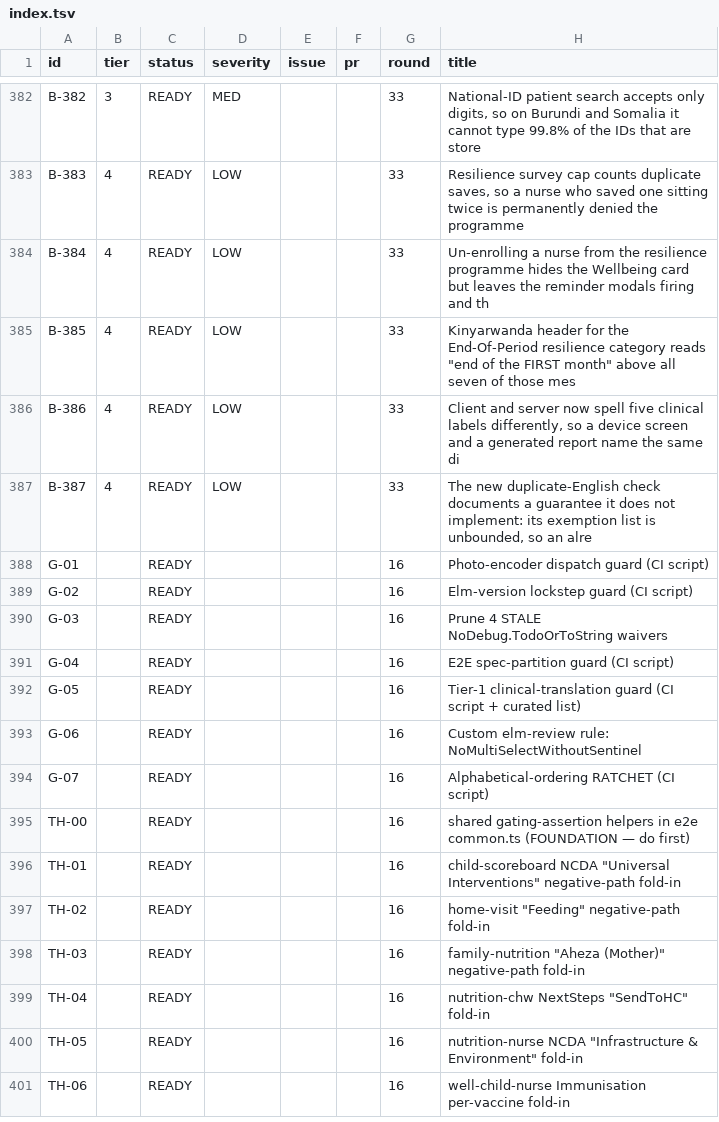
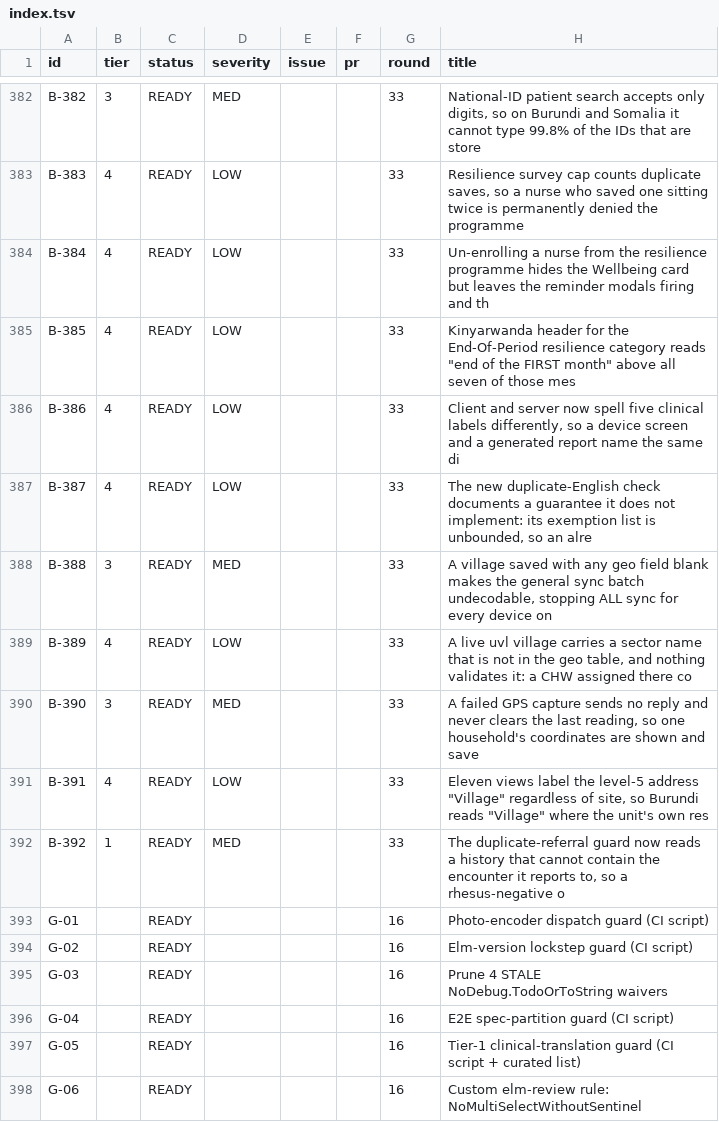
Before and after one commit to TIP-Global-Health/eheza-app, a TSV file: .claude/backlog/index.tsv, drawn as a sheet; only a part is shown, gaps mark what is left out; the shorter side is filled out with more unchanged rows.

```diff
--- a/.claude/backlog/index.tsv
+++ b/.claude/backlog/index.tsv
@@ -387,2 +387,7 @@ B-386	4	READY	LOW			33	Client and server now spell five clinical labels differen
 B-387	4	READY	LOW			33	The new duplicate-English check documents a guarantee it does not implement: its exemption list is unbounded, so an alre
+B-388	3	READY	MED			33	A village saved with any geo field blank makes the general sync batch undecodable, stopping ALL sync for every device on
+B-389	4	READY	LOW			33	A live uvl village carries a sector name that is not in the geo table, and nothing validates it: a CHW assigned there co
+B-390	3	READY	MED			33	A failed GPS capture sends no reply and never clears the last reading, so one household's coordinates are shown and save
+B-391	4	READY	LOW			33	Eleven views label the level-5 address "Village" regardless of site, so Burundi reads "Village" where the unit's own res
+B-392	1	READY	MED			33	The duplicate-referral guard now reads a history that cannot contain the encounter it reports to, so a rhesus-negative o
 G-01		READY				16	Photo-encoder dispatch guard (CI script)
```
Also changed, not shown: 9 other files.
